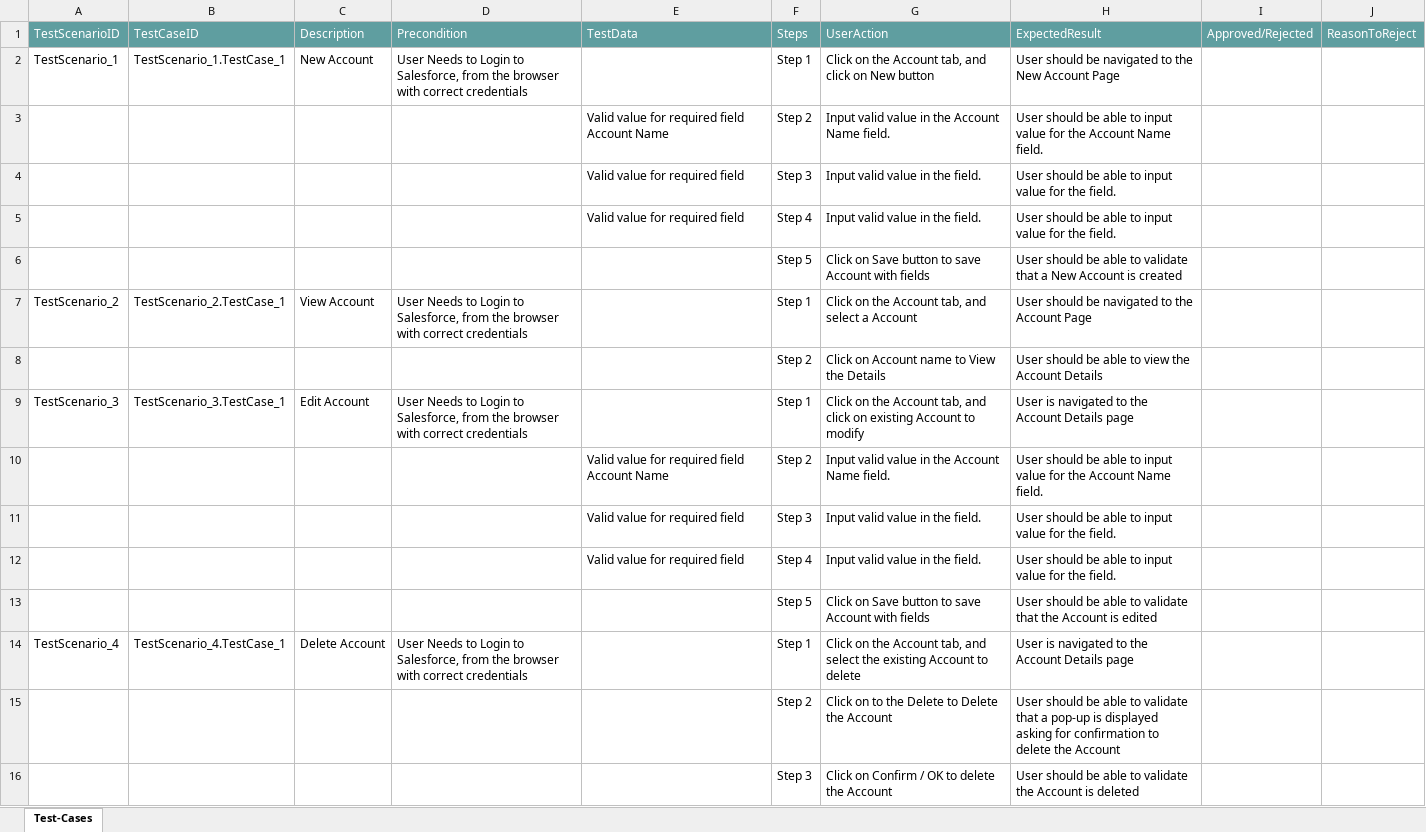
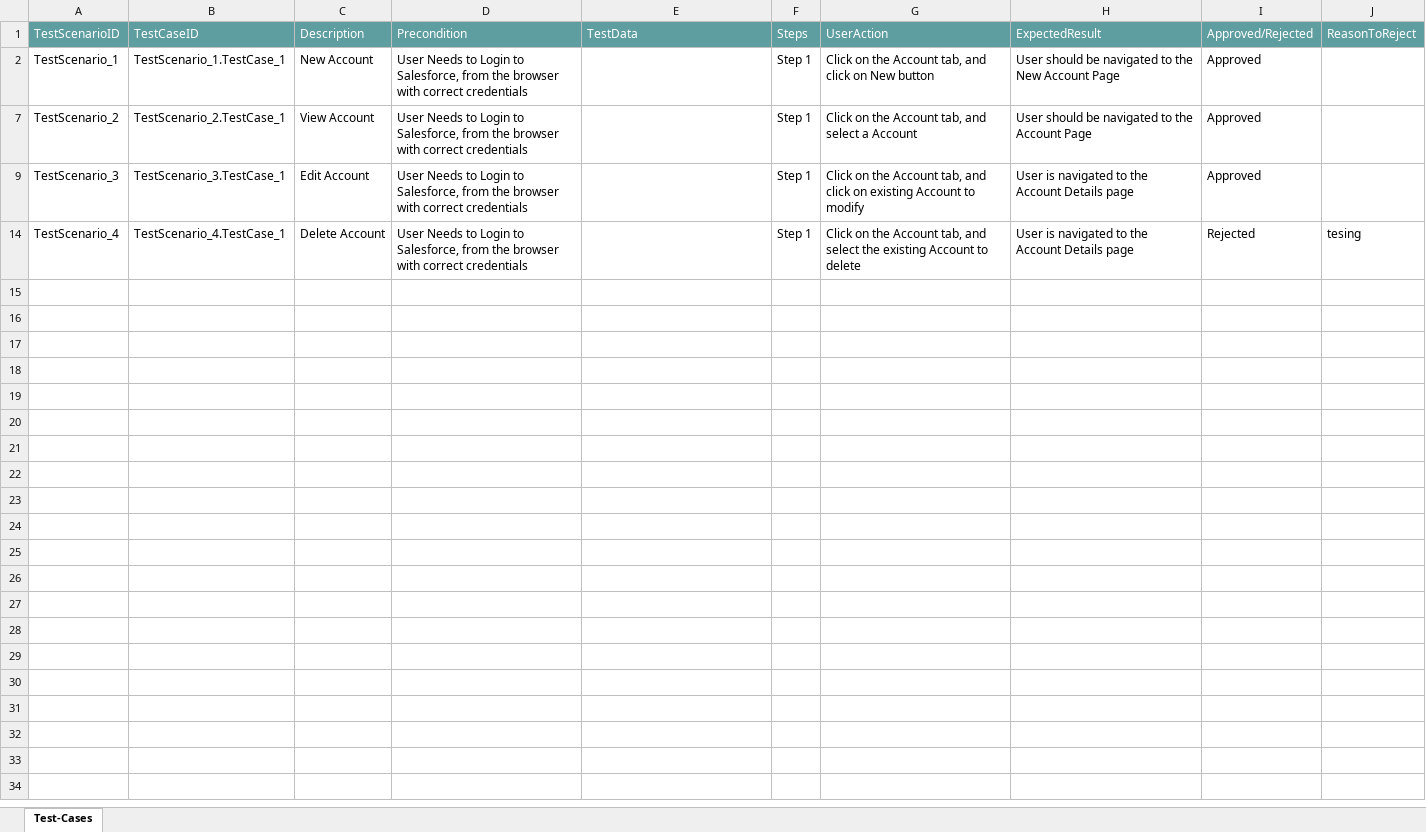
Before and after one commit to ShaikMohamedIrfan/TestingSnap, an Excel workbook: JiraCloud.xlsx, sheet Test-Cases, drawn as a sheet; values as stored, in another font and other column widths than the file's, no borders; table styles not drawn; the diff names each change by its address in the sheet, - before the commit and + after, or states it on an @@ line.

Commit message:
Add files via upload

```diff
--- a/JiraCloud.xlsx (sheet Test-Cases)
+++ b/JiraCloud.xlsx (sheet Test-Cases)
-I2: (empty)
+I2: Approved
@@ row 3 hidden:  |  |  |  | Valid value for required field Account Name | Step 2 | Input valid value in the Account Name field. | User should be able to input value for the Account Name field. @@
@@ row 4 hidden:  |  |  |  | Valid value for required field | Step 3 | Input valid value in the field. | User should be able to input value for the field. @@
@@ row 5 hidden:  |  |  |  | Valid value for required field | Step 4 | Input valid value in the field. | User should be able to input value for the field. @@
@@ row 6 hidden:  |  |  |  |  | Step 5 | Click on Save button to save Account with fields | User should be able to validate that a New Account is created @@
-I7: (empty)
+I7: Approved
@@ row 8 hidden:  |  |  |  |  | Step 2 | Click on Account name to View the Details | User should be able to view the Account Details @@
-I9: (empty)
+I9: Approved
@@ row 10 hidden:  |  |  |  | Valid value for required field Account Name | Step 2 | Input valid value in the Account Name field. | User should be able to input value for the Account Name field. @@
@@ row 11 hidden:  |  |  |  | Valid value for required field | Step 3 | Input valid value in the field. | User should be able to input value for the field. @@
@@ row 12 hidden:  |  |  |  | Valid value for required field | Step 4 | Input valid value in the field. | User should be able to input value for the field. @@
@@ row 13 hidden:  |  |  |  |  | Step 5 | Click on Save button to save Account with fields | User should be able to validate that the Account is edited @@
-I14: (empty)
+I14: Rejected
-J14: (empty)
+J14: tesing
@@ row 15 hidden:  |  |  |  |  | Step 2 | Click on to the Delete to Delete the Account | User should be able to validate that a pop-up is displayed asking for confirmation to delete the Account @@
@@ row 16 hidden:  |  |  |  |  | Step 3 | Click on Confirm / OK to delete the Account | User should be able to validate the Account is deleted @@
```
